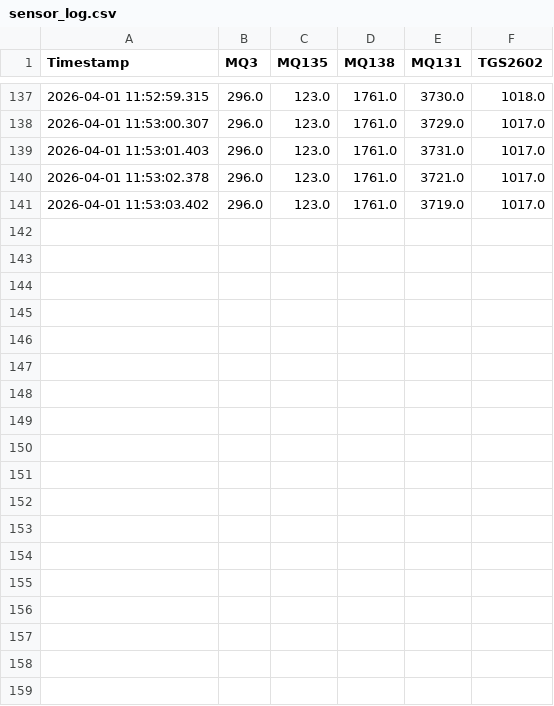
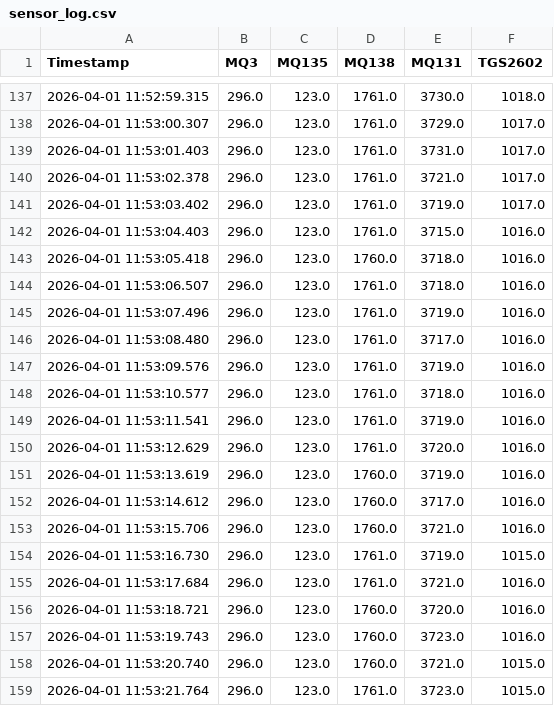
Before and after one commit to AidanB21/no-fly-zone, a CSV file: data/sensor_data/sensor_log.csv, drawn as a sheet; only a part is shown, gaps mark what is left out.

Commit message:
adding to gui

```diff
--- a/data/sensor_data/sensor_log.csv
+++ b/data/sensor_data/sensor_log.csv
@@ -141 +141,19 @@ Timestamp,MQ3,MQ135,MQ138,MQ131,TGS2602
 2026-04-01 11:53:03.402,296.0,123.0,1761.0,3719.0,1017.0
+2026-04-01 11:53:04.403,296.0,123.0,1761.0,3715.0,1016.0
+2026-04-01 11:53:05.418,296.0,123.0,1760.0,3718.0,1016.0
+2026-04-01 11:53:06.507,296.0,123.0,1761.0,3718.0,1016.0
+2026-04-01 11:53:07.496,296.0,123.0,1761.0,3719.0,1016.0
+2026-04-01 11:53:08.480,296.0,123.0,1761.0,3717.0,1016.0
+2026-04-01 11:53:09.576,296.0,123.0,1761.0,3719.0,1016.0
+2026-04-01 11:53:10.577,296.0,123.0,1761.0,3718.0,1016.0
+2026-04-01 11:53:11.541,296.0,123.0,1761.0,3719.0,1016.0
+2026-04-01 11:53:12.629,296.0,123.0,1761.0,3720.0,1016.0
+2026-04-01 11:53:13.619,296.0,123.0,1760.0,3719.0,1016.0
+2026-04-01 11:53:14.612,296.0,123.0,1760.0,3717.0,1016.0
+2026-04-01 11:53:15.706,296.0,123.0,1760.0,3721.0,1016.0
+2026-04-01 11:53:16.730,296.0,123.0,1761.0,3719.0,1015.0
+2026-04-01 11:53:17.684,296.0,123.0,1761.0,3721.0,1016.0
+2026-04-01 11:53:18.721,296.0,123.0,1760.0,3720.0,1016.0
+2026-04-01 11:53:19.743,296.0,123.0,1760.0,3723.0,1016.0
+2026-04-01 11:53:20.740,296.0,123.0,1760.0,3721.0,1015.0
+2026-04-01 11:53:21.764,296.0,123.0,1761.0,3723.0,1015.0
```
